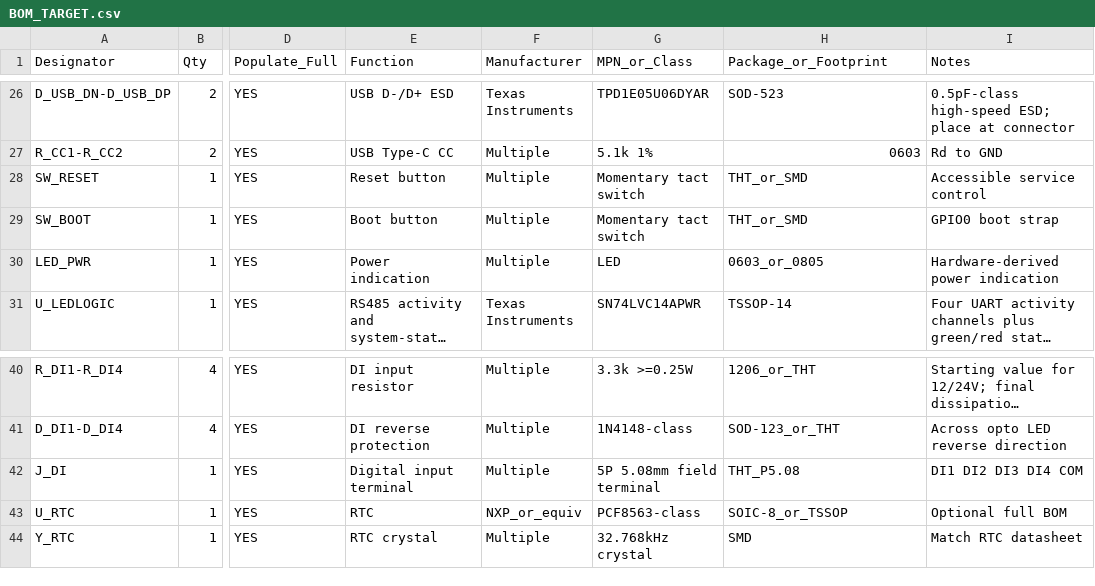
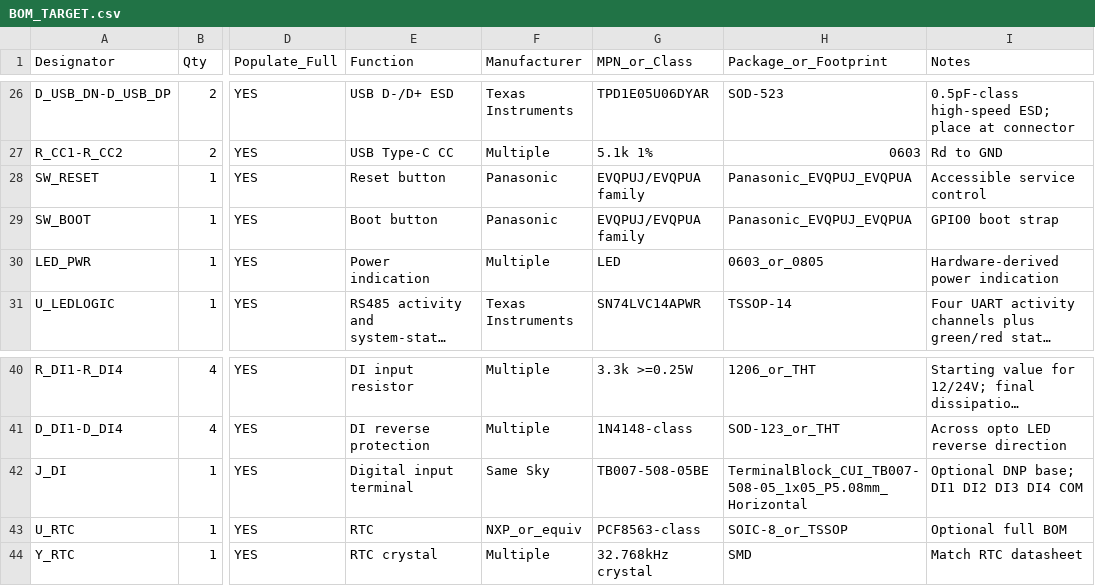
Before and after one commit to raohassandev/esp32_firmware, a CSV file: hardware/kicad/BOM_TARGET.csv, drawn as a sheet; only a part is shown, gaps mark what is left out; long unchanged cells end in …; the diff covers the shown part only; the diff names each change by its address in the sheet, - before the commit and + after, or states it on an @@ line.

```diff
--- a/hardware/kicad/BOM_TARGET.csv
+++ b/hardware/kicad/BOM_TARGET.csv
-F28:F29 (Manufacturer): Multiple
+F28:F29 (Manufacturer): Panasonic
-G28:G29 (MPN_or_Class): Momentary tact switch
+G28:G29 (MPN_or_Class): EVQPUJ/EVQPUA family
-H28:H29 (Package_or_Footprint): THT_or_SMD
+H28:H29 (Package_or_Footprint): Panasonic_EVQPUJ_EVQPUA
-F42 (Manufacturer): Multiple
+F42 (Manufacturer): Same Sky
-G42 (MPN_or_Class): 5P 5.08mm field terminal
+G42 (MPN_or_Class): TB007-508-05BE
-H42 (Package_or_Footprint): THT_P5.08
+H42 (Package_or_Footprint): TerminalBlock_CUI_TB007-508-05_1x05_P5.08mm_Horizontal
-I42 (Notes): DI1 DI2 DI3 DI4 COM
+I42 (Notes): Optional DNP base; DI1 DI2 DI3 DI4 COM
```
Also changed, not shown: 32 edited cells elsewhere in this file.
